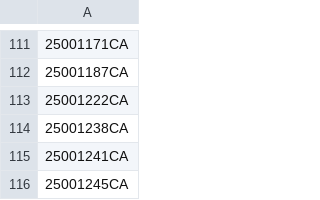
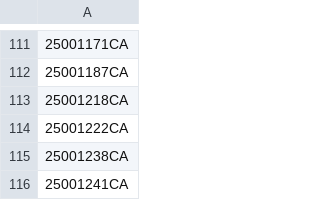
Before and after one commit to figlesias7/realforeclose-charlotte, a CSV file: data/all_seen.csv, drawn as a sheet; only a part is shown, gaps mark what is left out; the shorter side is filled out with more unchanged rows.

```diff
--- a/data/all_seen.csv
+++ b/data/all_seen.csv
@@ -112,2 +112,3 @@
 25001187CA
+25001218CA
 25001222CA
```
Also changed, not shown: data/event_log.csv, 3 other files.
